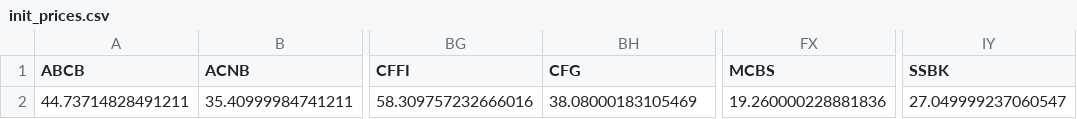
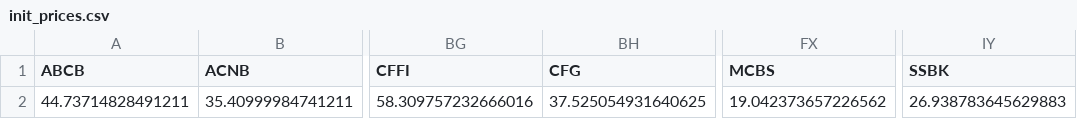
Before and after one commit to fpakal/Bankingcrisis, a CSV file: init_prices.csv, drawn as a sheet; only a part is shown, gaps mark what is left out; the diff names each change by its address in the sheet, - before the commit and + after, or states it on an @@ line.

```diff
--- a/init_prices.csv
+++ b/init_prices.csv
-BH2 (CFG): 38.08000183105469
+BH2 (CFG): 37.525054931640625
-FX2 (MCBS): 19.260000228881836
+FX2 (MCBS): 19.042373657226562
-IY2 (SSBK): 27.049999237060547
+IY2 (SSBK): 26.938783645629883
```
Also changed, not shown: curr_prices.csv, spread_frame.csv, 1 other file.
